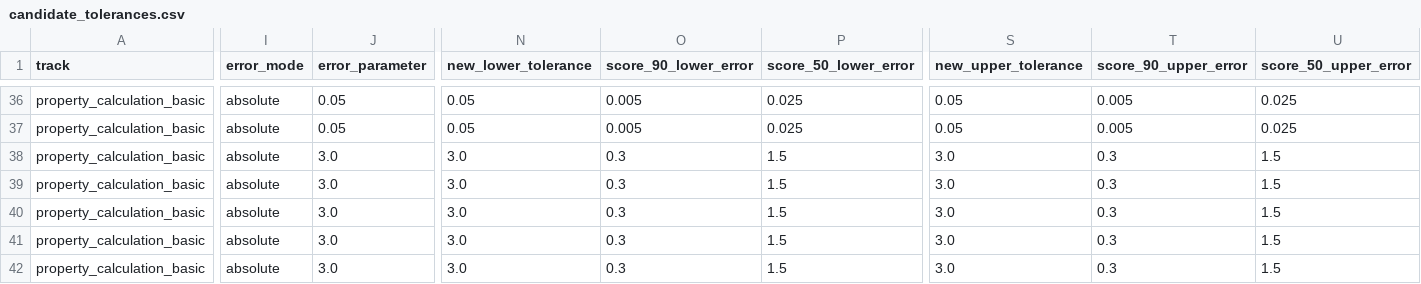
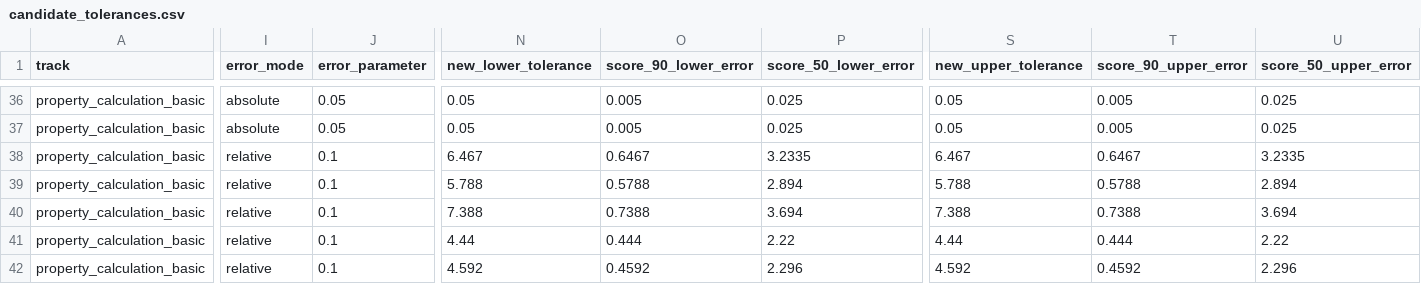
Before and after one commit to crystal668-hub/Verifier-Grounded-Chemical-Benchmark, a CSV file: docs/research/2026-09-17-property-tolerance-policy/candidate_tolerances.csv, drawn as a sheet; only a part is shown, gaps mark what is left out; the diff covers the shown part only; the diff names each change by its address in the sheet, - before the commit and + after, or states it on an @@ line.

Commit message:
fix: restore absolute energy and relative entropy tolerance scales

```diff
--- a/docs/research/2026-09-17-property-tolerance-policy/candidate_tolerances.csv
+++ b/docs/research/2026-09-17-property-tolerance-policy/candidate_tolerances.csv
-I38:I42 (error_mode): absolute
+I38:I42 (error_mode): relative
-J38:J42 (error_parameter): 3.0
+J38:J42 (error_parameter): 0.1
-N38 (new_lower_tolerance): 3.0
+N38 (new_lower_tolerance): 6.467
-O38 (score_90_lower_error): 0.3
+O38 (score_90_lower_error): 0.6467
-P38 (score_50_lower_error): 1.5
+P38 (score_50_lower_error): 3.2335
-S38 (new_upper_tolerance): 3.0
+S38 (new_upper_tolerance): 6.467
-T38 (score_90_upper_error): 0.3
+T38 (score_90_upper_error): 0.6467
-U38 (score_50_upper_error): 1.5
+U38 (score_50_upper_error): 3.2335
-N39 (new_lower_tolerance): 3.0
+N39 (new_lower_tolerance): 5.788
-O39 (score_90_lower_error): 0.3
+O39 (score_90_lower_error): 0.5788
-P39 (score_50_lower_error): 1.5
+P39 (score_50_lower_error): 2.894
-S39 (new_upper_tolerance): 3.0
+S39 (new_upper_tolerance): 5.788
-T39 (score_90_upper_error): 0.3
+T39 (score_90_upper_error): 0.5788
-U39 (score_50_upper_error): 1.5
+U39 (score_50_upper_error): 2.894
-N40 (new_lower_tolerance): 3.0
+N40 (new_lower_tolerance): 7.388
-O40 (score_90_lower_error): 0.3
+O40 (score_90_lower_error): 0.7388
-P40 (score_50_lower_error): 1.5
+P40 (score_50_lower_error): 3.694
-S40 (new_upper_tolerance): 3.0
+S40 (new_upper_tolerance): 7.388
-T40 (score_90_upper_error): 0.3
+T40 (score_90_upper_error): 0.7388
-U40 (score_50_upper_error): 1.5
+U40 (score_50_upper_error): 3.694
-N41 (new_lower_tolerance): 3.0
+N41 (new_lower_tolerance): 4.44
-O41 (score_90_lower_error): 0.3
+O41 (score_90_lower_error): 0.444
-P41 (score_50_lower_error): 1.5
+P41 (score_50_lower_error): 2.22
-S41 (new_upper_tolerance): 3.0
+S41 (new_upper_tolerance): 4.44
-T41 (score_90_upper_error): 0.3
+T41 (score_90_upper_error): 0.444
-U41 (score_50_upper_error): 1.5
+U41 (score_50_upper_error): 2.22
-N42 (new_lower_tolerance): 3.0
+N42 (new_lower_tolerance): 4.592
-O42 (score_90_lower_error): 0.3
+O42 (score_90_lower_error): 0.4592
-P42 (score_50_lower_error): 1.5
+P42 (score_50_lower_error): 2.296
-S42 (new_upper_tolerance): 3.0
+S42 (new_upper_tolerance): 4.592
-T42 (score_90_upper_error): 0.3
+T42 (score_90_upper_error): 0.4592
-U42 (score_50_upper_error): 1.5
+U42 (score_50_upper_error): 2.296
```
Also changed, not shown: 26 edited cells elsewhere in this file, docs/research/2026-09-17-property-tolerance-policy/task_scores.csv, 6 other files.
